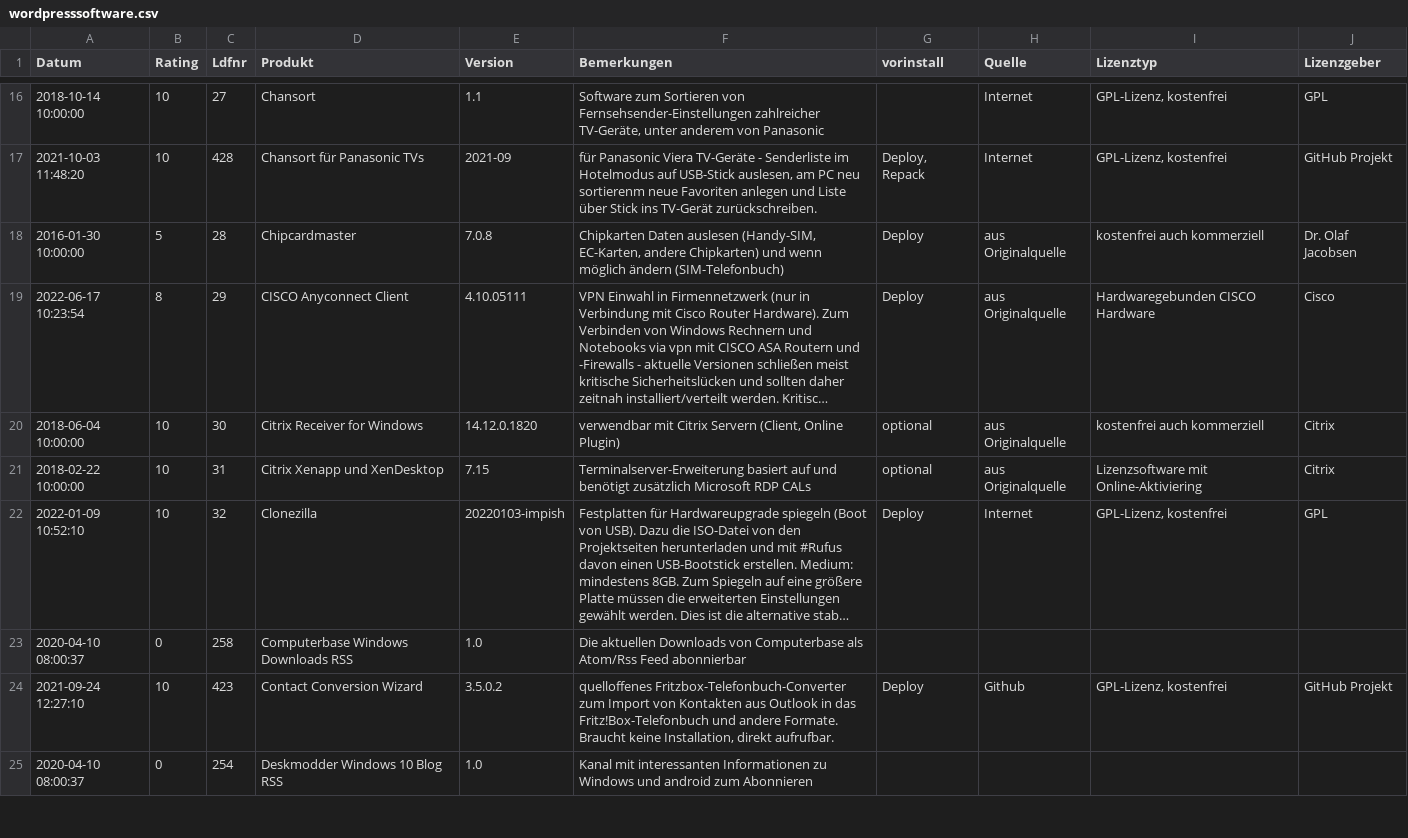
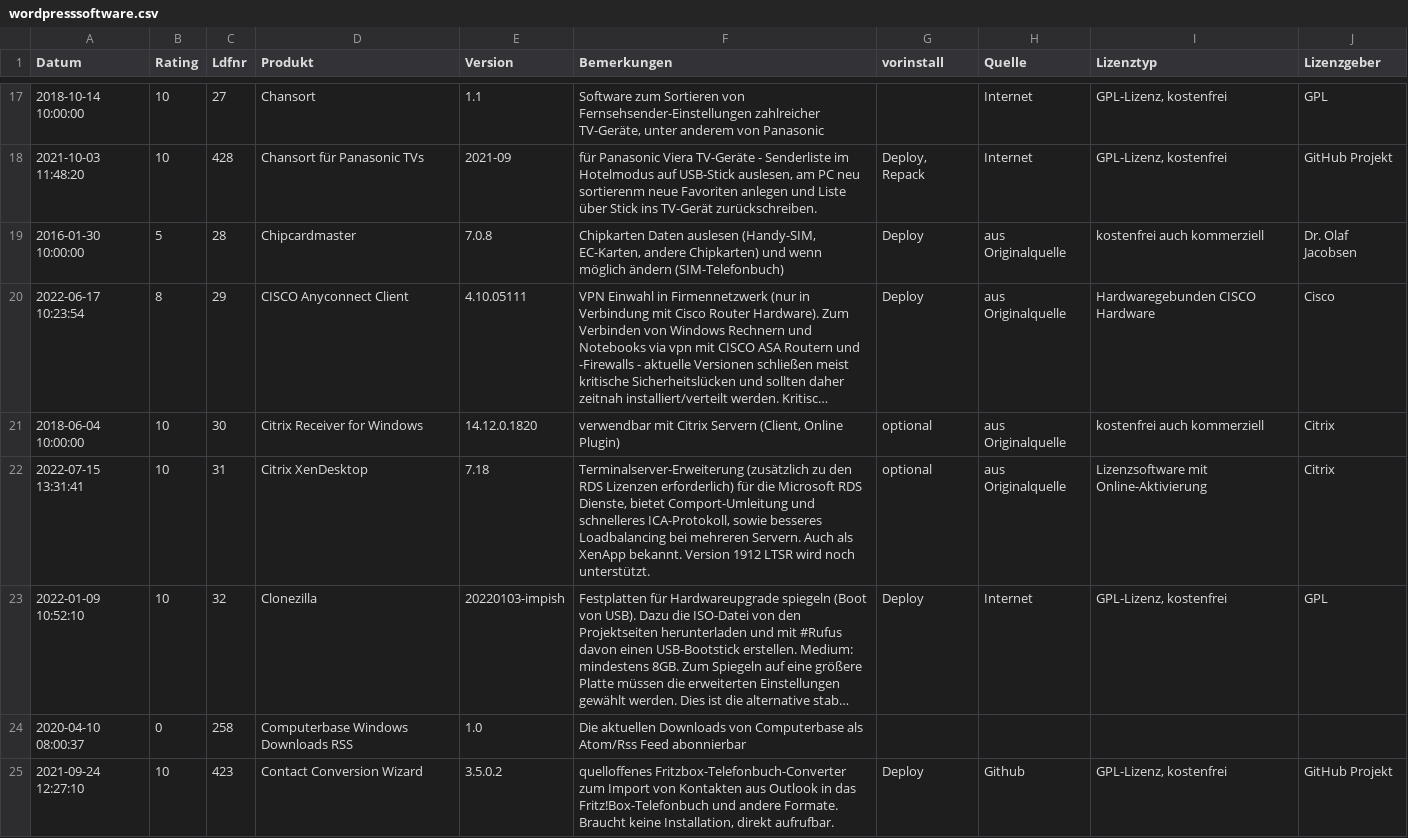
Before and after one commit to svenbolte/Open-Audit-Classic, a CSV file: htdocs/openaudit/wordpresssoftware.csv, drawn as a sheet; only a part is shown, gaps mark what is left out; the shorter side is filled out with more unchanged rows; long unchanged cells end in …; addresses are those after the commit; the diff covers the shown part only; the diff names each change by its address in the sheet, - before the commit and + after, or states it on an @@ line.

```diff
--- a/htdocs/openaudit/wordpresssoftware.csv
+++ b/htdocs/openaudit/wordpresssoftware.csv
-A22 (Datum): 2018-02-22 10:00:00
+A22 (Datum): 2022-07-15 13:31:41
-D22 (Produkt): Citrix Xenapp und XenDesktop
+D22 (Produkt): Citrix XenDesktop
-E22 (Version): 7.15
+E22 (Version): 7.18
-F22 (Bemerkungen): Terminalserver-Erweiterung basiert auf und benötigt zusätzlich Microsoft RDP CALs
+F22 (Bemerkungen): Terminalserver-Erweiterung (zusätzlich zu den RDS Lizenzen erforderlich) für die Microsoft RDS Dienste, bietet Comport-Umleitung und schnelleres ICA-Protokoll, sowie besseres Loadbalancing bei mehreren Servern. Auch als XenApp bekannt. Version 1912 LTSR wird noch unterstützt.
-I22 (Lizenztyp): Lizenzsoftware mit Online-Aktiviering
+I22 (Lizenztyp): Lizenzsoftware mit Online-Aktivierung
```
Also changed, not shown: 14 added rows and 6 edited cells elsewhere in this file, 1 other file.
